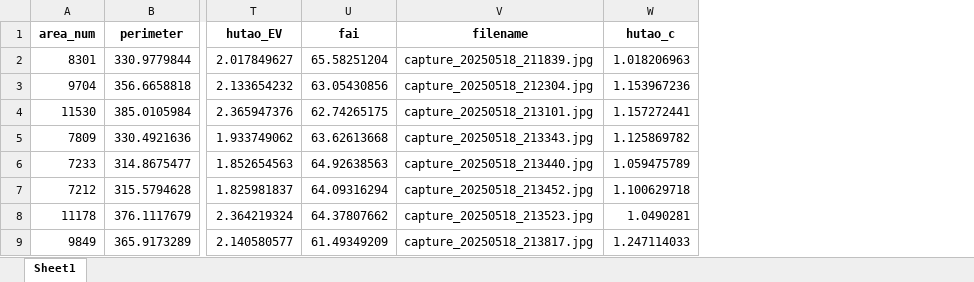
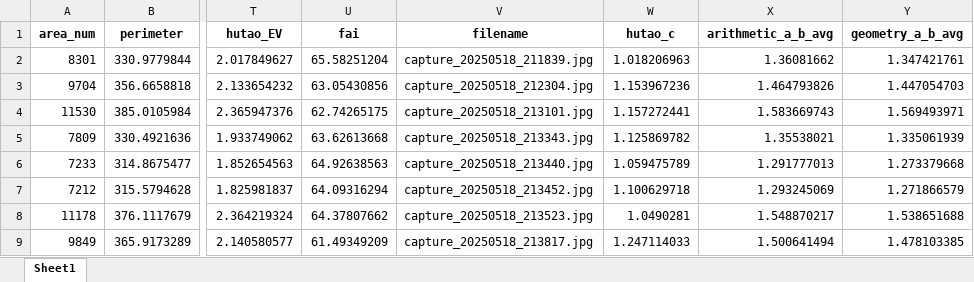
Before and after one commit to dabingbigice/hutao_quality_prediction, an Excel workbook: 核桃仁表型信息_重新标定.xlsx, sheet Sheet1, drawn as a sheet; only a part is shown, gaps mark what is left out; values as stored, in another font and other column widths than the file's, no borders; the diff names each change by its address in the sheet, - before the commit and + after, or states it on an @@ line.

```diff
--- a/核桃仁表型信息_重新标定.xlsx (sheet Sheet1)
+++ b/核桃仁表型信息_重新标定.xlsx (sheet Sheet1)
+column X (arithmetic_a_b_avg), rows 2-9: 1.36081662 | 1.464793826 | 1.583669743 | 1.35538021 | 1.291777013 | 1.293245069 | 1.548870217 | 1.500641494
+column Y (geometry_a_b_avg), rows 2-9: 1.347421761 | 1.447054703 | 1.569493971 | 1.335061939 | 1.273379668 | 1.271866579 | 1.538651688 | 1.478103385
```
Also changed, not shown: 6 other files.
